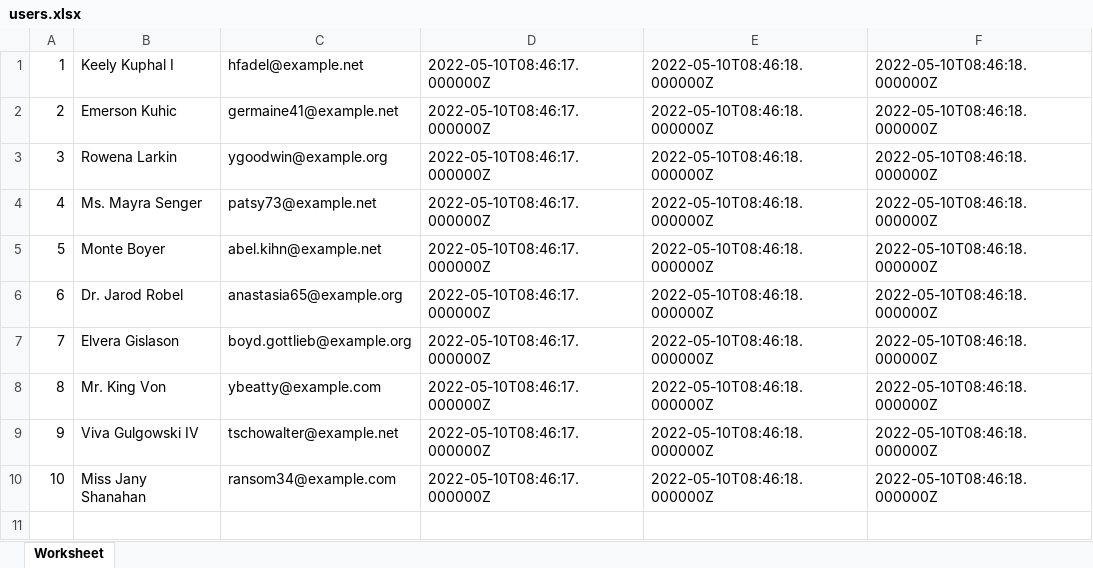
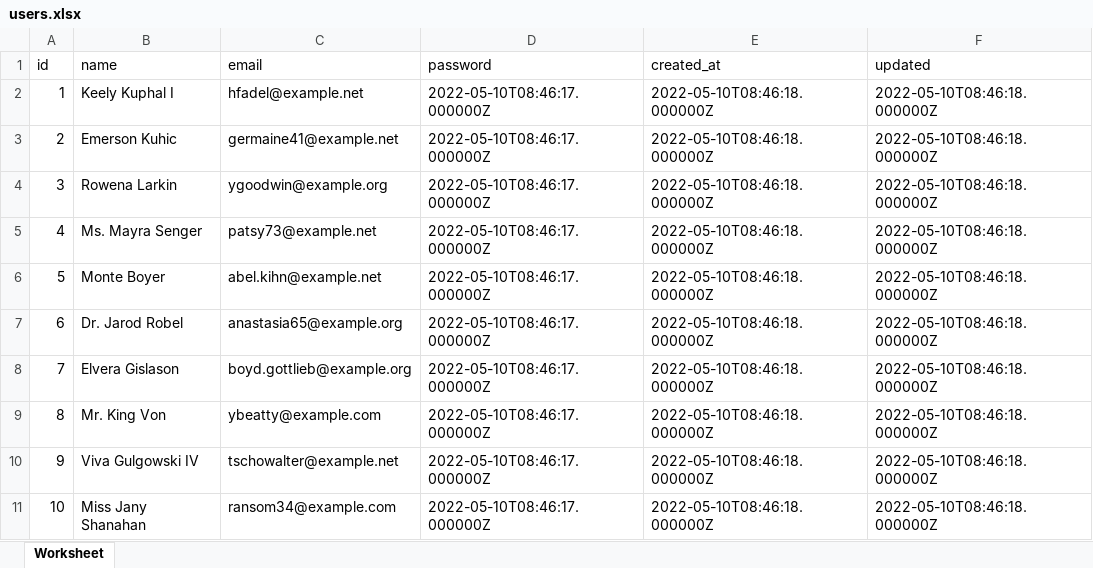
Before and after one commit to mohannadsy/TEST, an Excel workbook: public/users.xlsx, sheet Worksheet, drawn as a sheet; values as stored, in another font and other column widths than the file's, no borders; the diff names each change by its address in the sheet, - before the commit and + after, or states it on an @@ line.

```diff
--- a/public/users.xlsx (sheet Worksheet)
+++ b/public/users.xlsx (sheet Worksheet)
+row 1: id | name | email | password | created_at | updated
```
Also changed, not shown: 5 other files.
